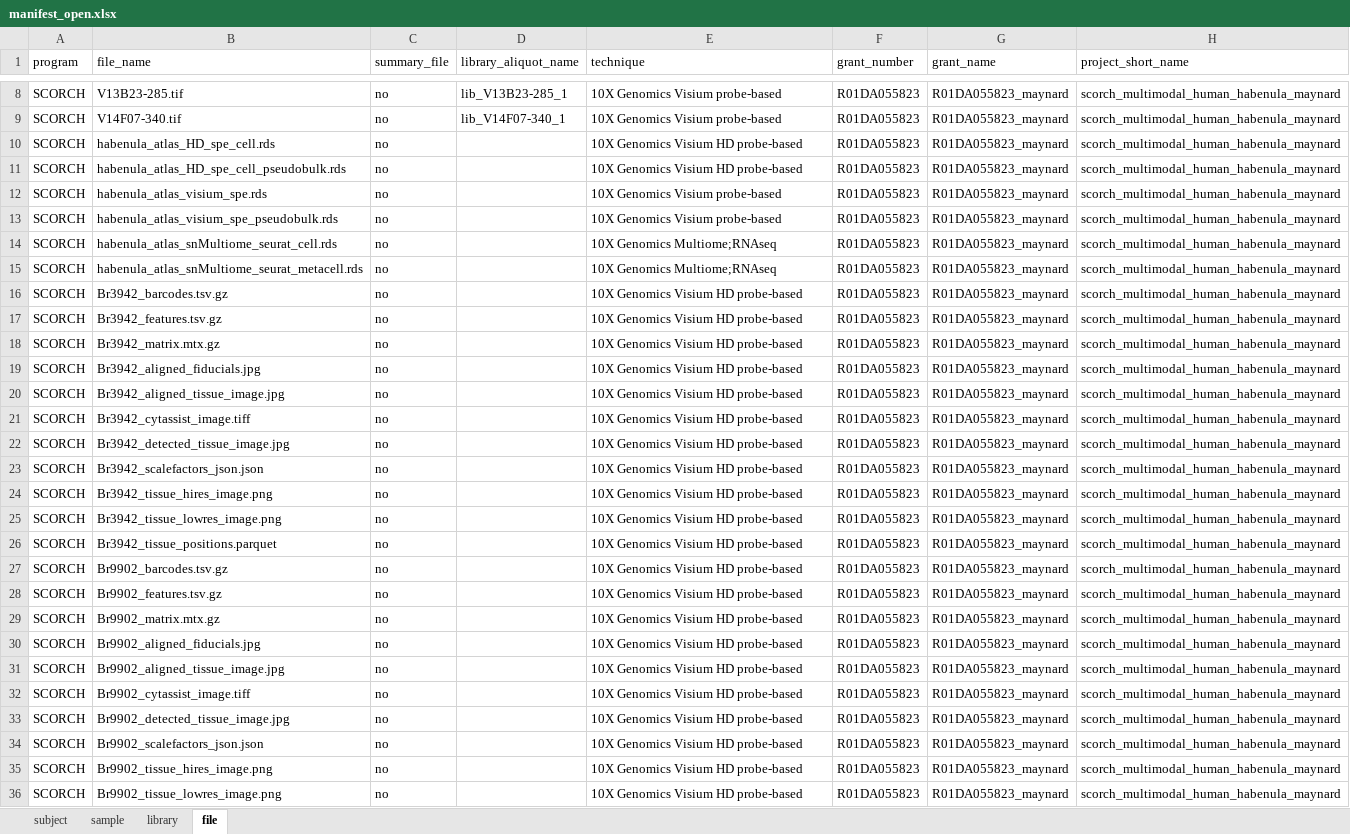
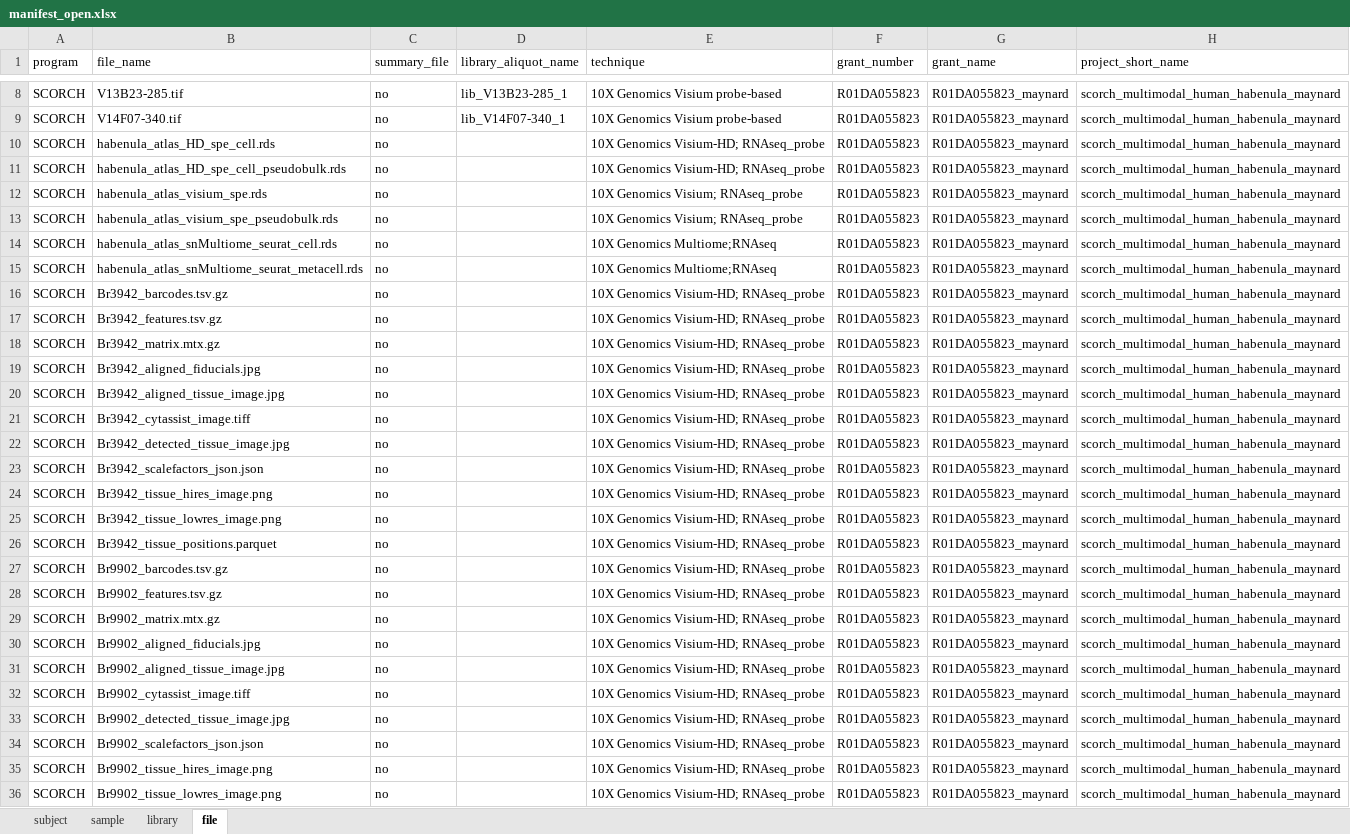
Before and after one commit to LieberInstitute/Hb_multiome, an Excel workbook: processed-data/19_data_uploads/03_manifest/manifest_open.xlsx, sheet file, drawn as a sheet; only a part is shown, gaps mark what is left out; values as stored, in another font and other column widths than the file's, no borders; the diff covers the shown part only; the diff names each change by its address in the sheet, - before the commit and + after, or states it on an @@ line.

```diff
--- a/processed-data/19_data_uploads/03_manifest/manifest_open.xlsx (sheet file)
+++ b/processed-data/19_data_uploads/03_manifest/manifest_open.xlsx (sheet file)
-E10:E11 (technique): 10X Genomics Visium HD probe-based
+E10:E11 (technique): 10X Genomics Visium-HD; RNAseq_probe
-E12:E13 (technique): 10X Genomics Visium probe-based
+E12:E13 (technique): 10X Genomics Visium; RNAseq_probe
-E16:E36 (technique): 10X Genomics Visium HD probe-based
+E16:E36 (technique): 10X Genomics Visium-HD; RNAseq_probe
```
Also changed, not shown: 154 edited cells elsewhere in this sheet, 2 other files.
